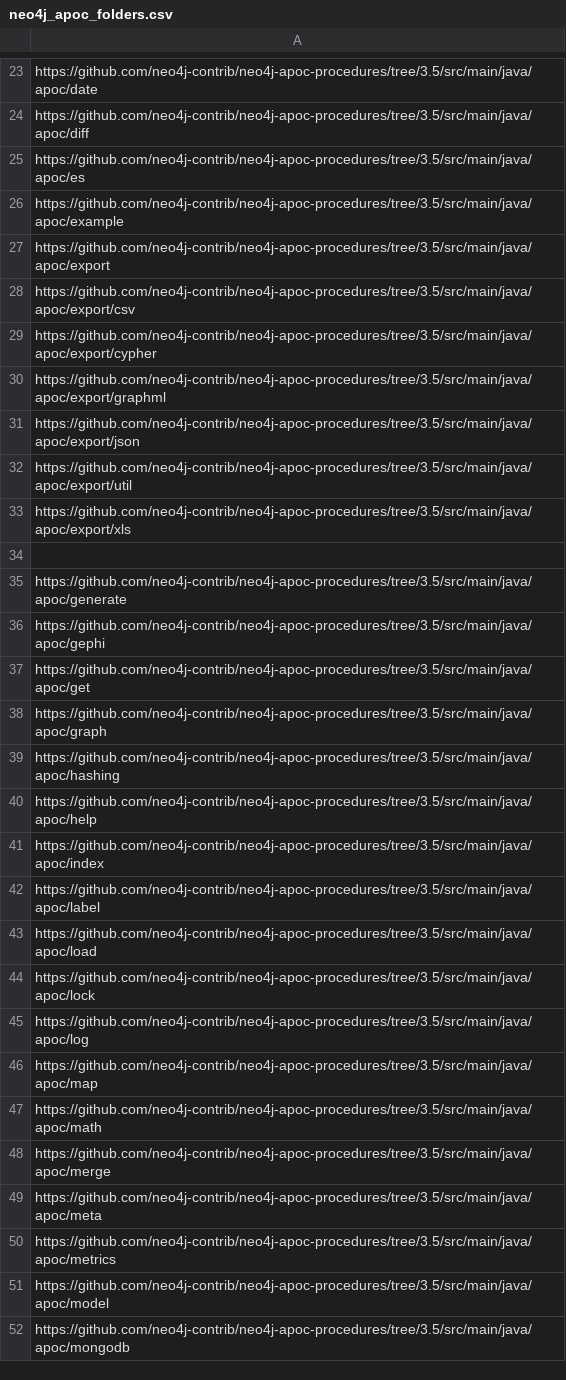
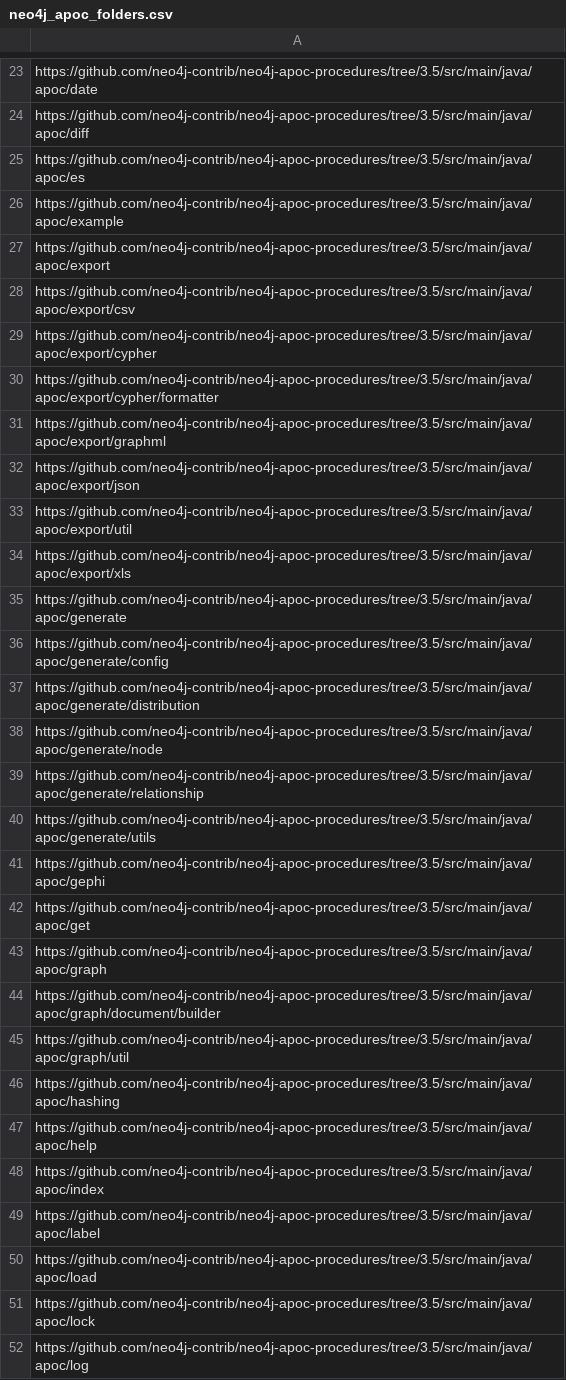
Before and after one commit to wirsel/neoj, a CSV file: neo4j_apoc_folders.csv, drawn as a sheet; only a part is shown, gaps mark what is left out; the shorter side is filled out with more unchanged rows; removed rows and columns are numbered as before the commit, all else as after; the diff names each change by its address in the sheet, - before the commit and + after, or states it on an @@ line.

Commit message:
Update neo4j_apoc_folders.csv

```diff
--- a/neo4j_apoc_folders.csv
+++ b/neo4j_apoc_folders.csv
+row 30: https://github.com/neo4j-contrib/neo4j-apoc-procedures/tree/3.5/src/main/java/apoc/export/cypher/formatter
-row 34: (empty)
+row 36: https://github.com/neo4j-contrib/neo4j-apoc-procedures/tree/3.5/src/main/java/apoc/generate/config
+row 37: https://github.com/neo4j-contrib/neo4j-apoc-procedures/tree/3.5/src/main/java/apoc/generate/distribution
+row 38: https://github.com/neo4j-contrib/neo4j-apoc-procedures/tree/3.5/src/main/java/apoc/generate/node
+row 39: https://github.com/neo4j-contrib/neo4j-apoc-procedures/tree/3.5/src/main/java/apoc/generate/relationship
+row 40: https://github.com/neo4j-contrib/neo4j-apoc-procedures/tree/3.5/src/main/java/apoc/generate/utils
+row 44: https://github.com/neo4j-contrib/neo4j-apoc-procedures/tree/3.5/src/main/java/apoc/graph/document/builder
+row 45: https://github.com/neo4j-contrib/neo4j-apoc-procedures/tree/3.5/src/main/java/apoc/graph/util
```
